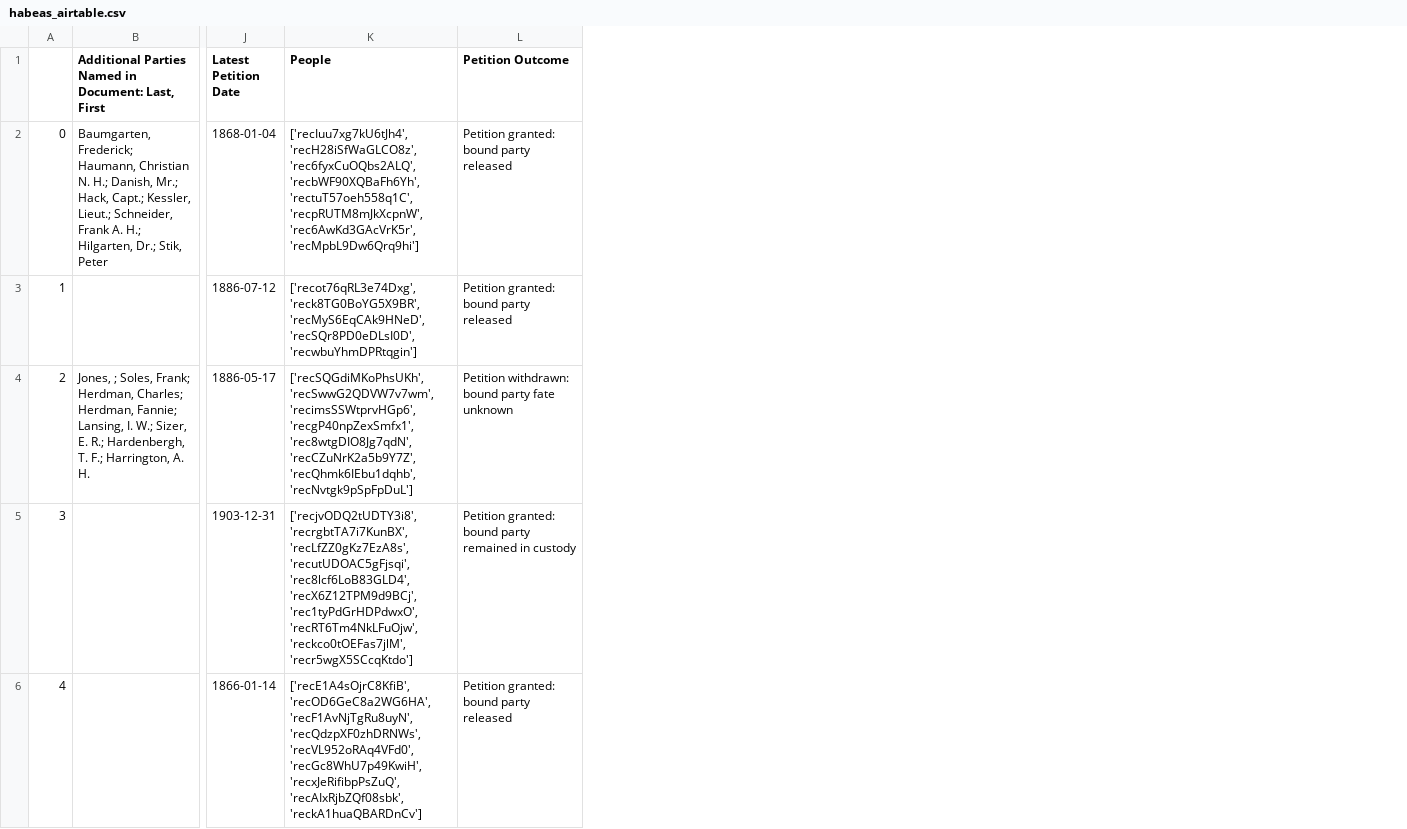
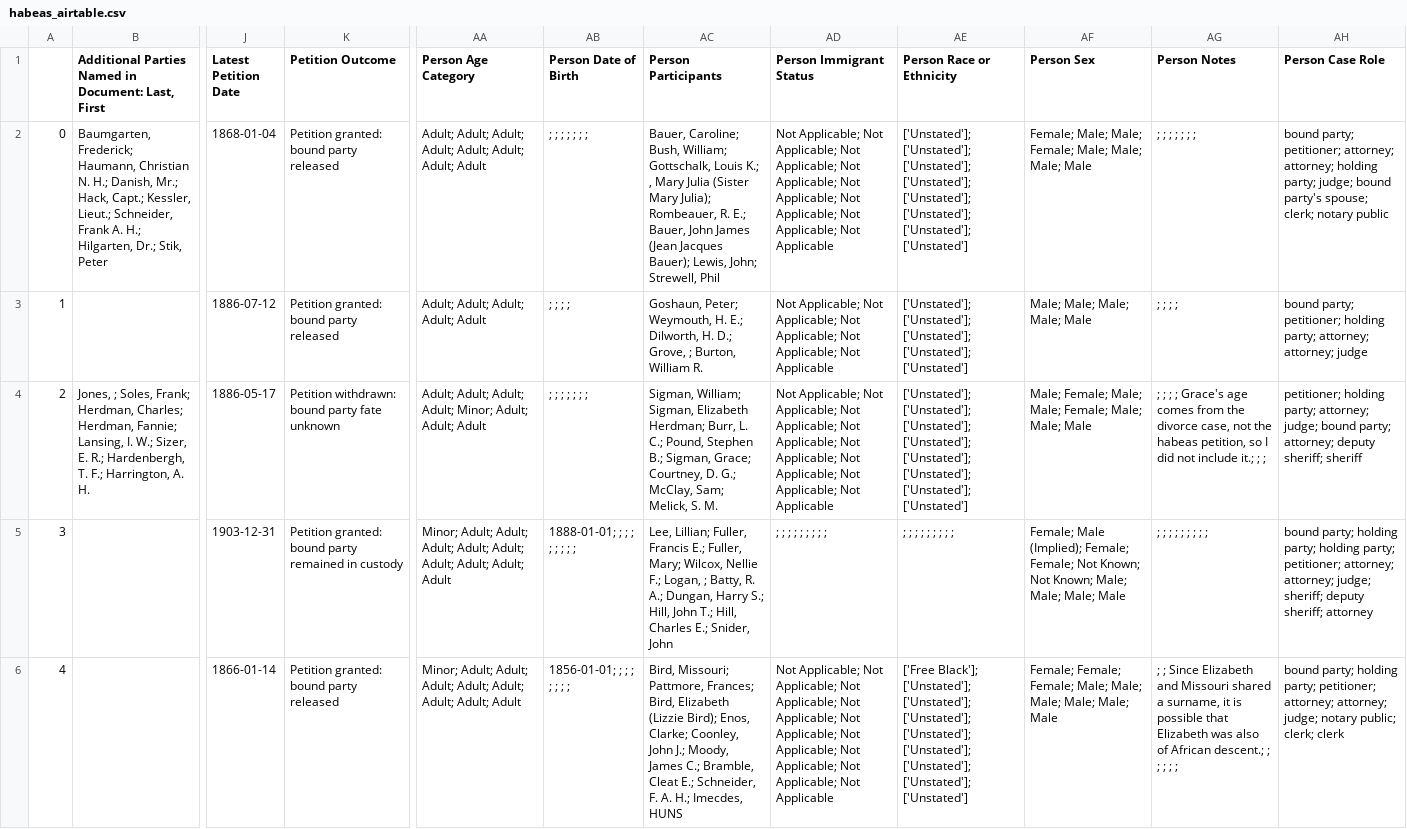
Before and after one commit to CDRH/data_petitioning-for-freedom, a CSV file: source/csv/habeas_airtable.csv, drawn as a sheet; only a part is shown, gaps mark what is left out; removed rows and columns are numbered as before the commit, all else as after; the diff names each change by its address in the sheet, - before the commit and + after, or states it on an @@ line.

Commit message:
update documentation, refactor, add more columns for people and add the join model case_roles

```diff
--- a/source/csv/habeas_airtable.csv
+++ b/source/csv/habeas_airtable.csv
-column K (People), rows 2-6: ['recIuu7xg7kU6tJh4', 'recH28iSfWaGLCO8z', 'rec6fyxCuOQbs2ALQ', 'recbWF90XQBaFh6Yh', 'rectuT57oeh558q1C', 'recpRUTM8mJkXcpnW', 'rec6AwKd3GAcVrK5r', 'recMpbL9Dw6Qrq9hi'] | ['recot76qRL3e74Dxg', 'reck8TG0BoYG5X9BR', 'recMyS6EqCAk9HNeD', 'recSQr8PD0eDLsI0D', 'recwbuYhmDPRtqgin'] | ['recSQGdiMKoPhsUKh', 'recSwwG2QDVW7v7wm', 'recimsSSWtprvHGp6', 'recgP40npZexSmfx1', 'rec8wtgDIO8Jg7qdN', 'recCZuNrK2a5b9Y7Z', 'recQhmk6IEbu1dqhb', 'recNvtgk9pSpFpDuL'] | ['recjvODQ2tUDTY3i8', 'recrgbtTA7i7KunBX', 'recLfZZ0gKz7EzA8s', 'recutUDOAC5gFjsqi', 'rec8lcf6LoB83GLD4', 'recX6Z12TPM9d9BCj', 'rec1tyPdGrHDPdwxO', 'recRT6Tm4NkLFuOjw', 'reckco0tOEFas7jlM', 'recr5wgX5SCcqKtdo'] | ['recE1A4sOjrC8KfiB', 'recOD6GeC8a2WG6HA', 'recF1AvNjTgRu8uyN', 'recQdzpXF0zhDRNWs', 'recVL952oRAq4VFd0', 'recGc8WhU7p49KwiH', 'recxJeRifibpPsZuQ', 'recAIxRjbZQf08sbk', 'reckA1huaQBARDnCv']
+column AA (Person Age Category), rows 2-6: Adult; Adult; Adult; Adult; Adult; Adult; Adult; Adult | Adult; Adult; Adult; Adult; Adult | Adult; Adult; Adult; Adult; Minor; Adult; Adult; Adult | Minor; Adult; Adult; Adult; Adult; Adult; Adult; Adult; Adult; Adult | Minor; Adult; Adult; Adult; Adult; Adult; Adult; Adult; Adult
+column AB (Person Date of Birth), rows 2-6: ; ; ; ; ; ; ; | ; ; ; ; | ; ; ; ; ; ; ; | 1888-01-01; ; ; ; ; ; ; ; ; | 1856-01-01; ; ; ; ; ; ; ;
+column AC (Person Participants), rows 2-6: Bauer, Caroline; Bush, William; Gottschalk, Louis K.; , Mary Julia (Sister Mary Julia); Rombeauer, R. E.; Bauer, John James (Jean Jacques Bauer); Lewis, John; Strewell, Phil | Goshaun, Peter; Weymouth, H. E.; Dilworth, H. D.; Grove, ; Burton, William R. | Sigman, William; Sigman, Elizabeth Herdman; Burr, L. C.; Pound, Stephen B.; Sigman, Grace; Courtney, D. G.; McClay, Sam; Melick, S. M. | Lee, Lillian; Fuller, Francis E.; Fuller, Mary; Wilcox, Nellie F.; Logan, ; Batty, R. A.; Dungan, Harry S.; Hill, John T.; Hill, Charles E.; Snider, John | Bird, Missouri; Pattmore, Frances; Bird, Elizabeth (Lizzie Bird); Enos, Clarke; Coonley, John J.; Moody, James C.; Bramble, Cleat E.; Schneider, F. A. H.; Imecdes, HUNS
+column AD (Person Immigrant Status), rows 2-6: Not Applicable; Not Applicable; Not Applicable; Not Applicable; Not Applicable; Not Applicable; Not Applicable; Not Applicable | Not Applicable; Not Applicable; Not Applicable; Not Applicable; Not Applicable | Not Applicable; Not Applicable; Not Applicable; Not Applicable; Not Applicable; Not Applicable; Not Applicable; Not Applicable | ; ; ; ; ; ; ; ; ; | Not Applicable; Not Applicable; Not Applicable; Not Applicable; Not Applicable; Not Applicable; Not Applicable; Not Applicable; Not Applicable
+column AE (Person Race or Ethnicity), rows 2-6: ['Unstated']; ['Unstated']; ['Unstated']; ['Unstated']; ['Unstated']; ['Unstated']; ['Unstated']; ['Unstated'] | ['Unstated']; ['Unstated']; ['Unstated']; ['Unstated']; ['Unstated'] | ['Unstated']; ['Unstated']; ['Unstated']; ['Unstated']; ['Unstated']; ['Unstated']; ['Unstated']; ['Unstated'] | ; ; ; ; ; ; ; ; ; | ['Free Black']; ['Unstated']; ['Unstated']; ['Unstated']; ['Unstated']; ['Unstated']; ['Unstated']; ['Unstated']; ['Unstated']
+column AF (Person Sex), rows 2-6: Female; Male; Male; Female; Male; Male; Male; Male | Male; Male; Male; Male; Male | Male; Female; Male; Male; Female; Male; Male; Male | Female; Male (Implied); Female; Female; Not Known; Not Known; Male; Male; Male; Male | Female; Female; Female; Male; Male; Male; Male; Male; Male
+column AG (Person Notes), rows 2-6: ; ; ; ; ; ; ; | ; ; ; ; | ; ; ; ; Grace's age comes from the divorce case, not the habeas petition, so I did not include it.; ; ; | ; ; ; ; ; ; ; ; ; | ; ; Since Elizabeth and Missouri shared a surname, it is possible that Elizabeth was also of African descent.; ; ; ; ; ;
+column AH (Person Case Role), rows 2-6: bound party; petitioner; attorney; attorney; holding party; judge; bound party's spouse; clerk; notary public | bound party; petitioner; holding party; attorney; attorney; judge | petitioner; holding party; attorney; judge; bound party; attorney; deputy sheriff; sheriff | bound party; holding party; holding party; petitioner; attorney; attorney; judge; sheriff; deputy sheriff; attorney | bound party; holding party; petitioner; attorney; attorney; judge; notary public; clerk; clerk
```
Also changed, not shown: 1 other file.
